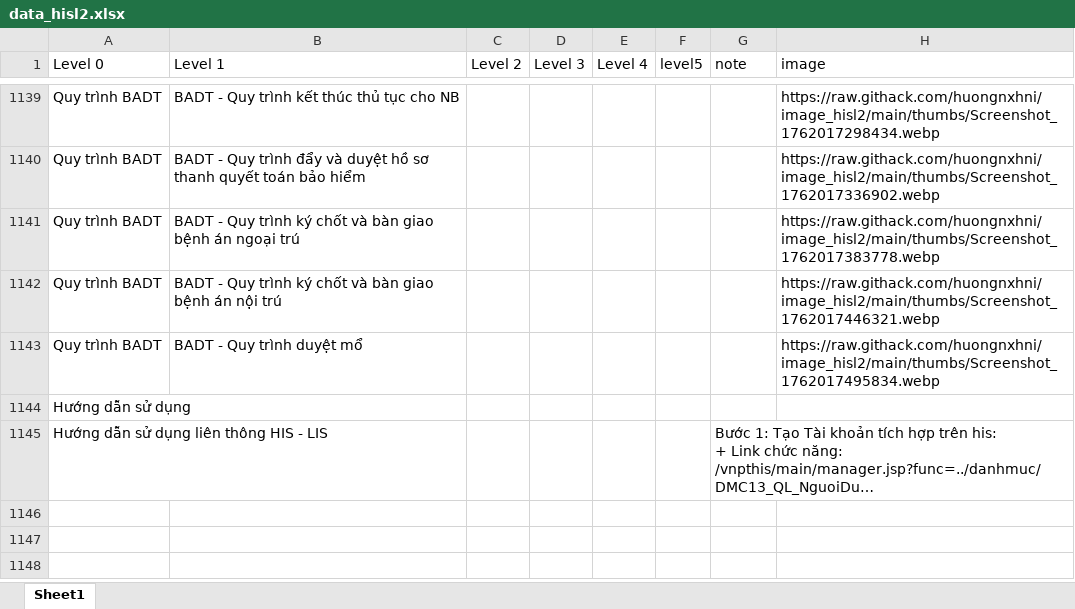
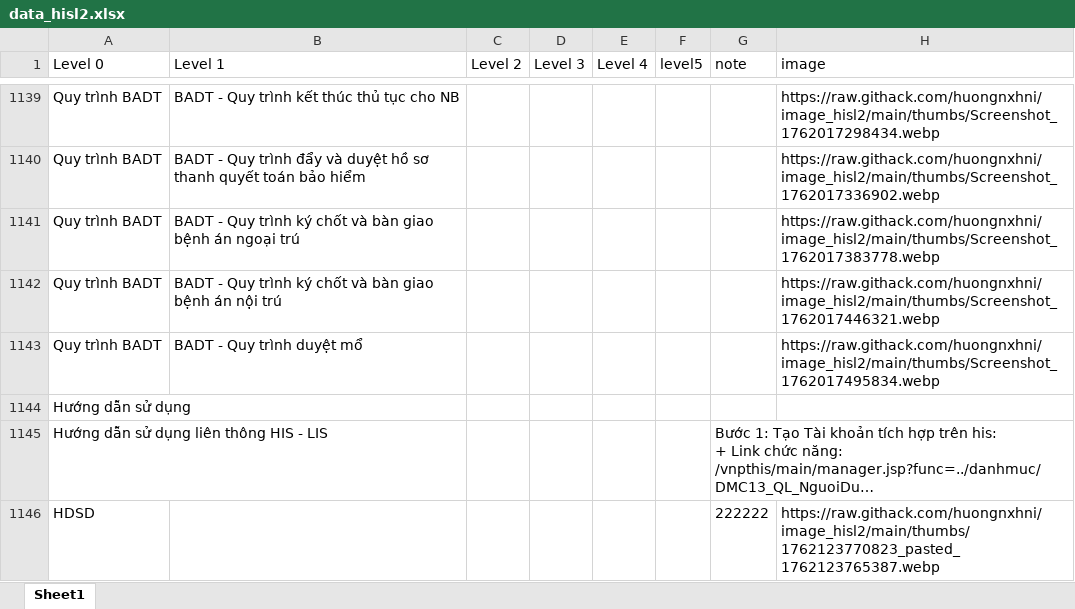
Before and after one commit to huongnxhni/data_db_test, an Excel workbook: data_hisl2.xlsx, sheet Sheet1, drawn as a sheet; only a part is shown, gaps mark what is left out; long unchanged cells end in …; values as stored, in another font and other column widths than the file's, no borders; the diff names each change by its address in the sheet, - before the commit and + after, or states it on an @@ line.

Commit message:
Thêm node mới: Hướng dẫn sử dụng > HDSD

```diff
--- a/data_hisl2.xlsx (sheet Sheet1)
+++ b/data_hisl2.xlsx (sheet Sheet1)
+row 1146: HDSD |  |  |  |  |  | 222222 | https://raw.githack.com/huongnxhni/image_hisl2/main/thumbs/1762123770823_pasted_1762123765387.webp
```
